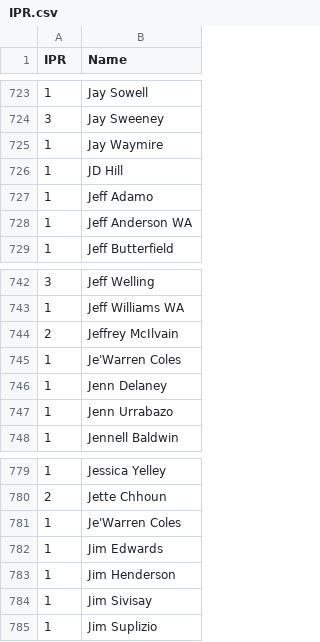
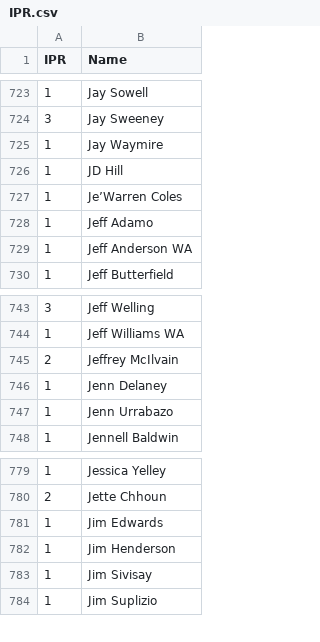
Before and after one commit to Kellan14/kellanator, a CSV file: mnp-data-archive/IPR.csv, drawn as a sheet; only a part is shown, gaps mark what is left out; removed rows and columns are numbered as before the commit, all else as after; the diff names each change by its address in the sheet, - before the commit and + after, or states it on an @@ line.

```diff
--- a/mnp-data-archive/IPR.csv
+++ b/mnp-data-archive/IPR.csv
+row 727: 1 | Je’Warren Coles
-row 745: 1 | Je'Warren Coles
-row 781: 1 | Je'Warren Coles
```
Also changed, not shown: 4 other files.
